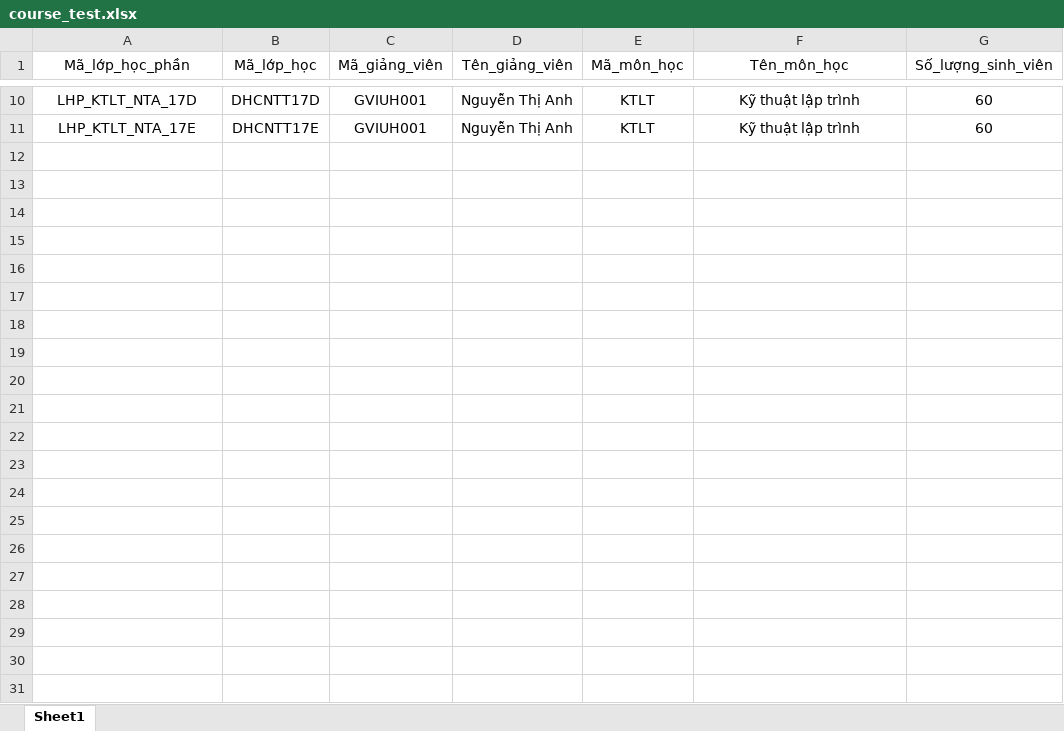
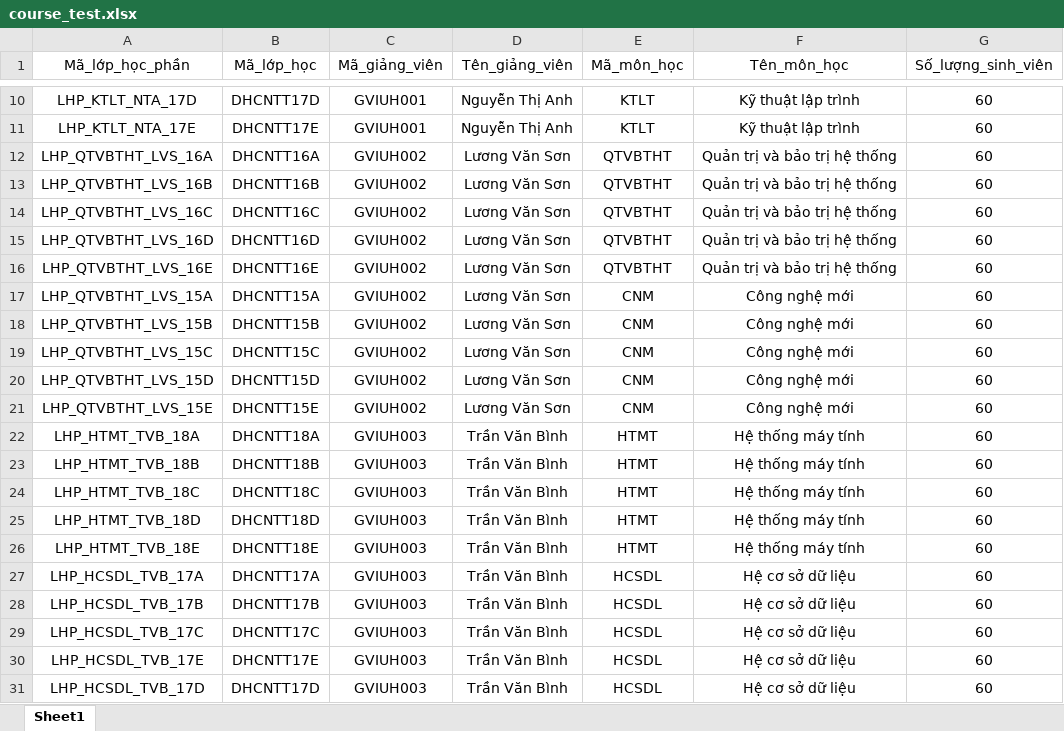
Before and after one commit to lov3five/lumagas, an Excel workbook: excel/data_input/course_test.xlsx, sheet Sheet1, drawn as a sheet; only a part is shown, gaps mark what is left out; values as stored, in another font and other column widths than the file's, no borders; the diff names each change by its address in the sheet, - before the commit and + after, or states it on an @@ line.

```diff
--- a/excel/data_input/course_test.xlsx (sheet Sheet1)
+++ b/excel/data_input/course_test.xlsx (sheet Sheet1)
+row 12: LHP_QTVBTHT_LVS_16A | DHCNTT16A | GVIUH002 | Lương Văn Sơn | QTVBTHT | Quản trị và bảo trị hệ thống | 60
+row 13: LHP_QTVBTHT_LVS_16B | DHCNTT16B | GVIUH002 | Lương Văn Sơn | QTVBTHT | Quản trị và bảo trị hệ thống | 60
+row 14: LHP_QTVBTHT_LVS_16C | DHCNTT16C | GVIUH002 | Lương Văn Sơn | QTVBTHT | Quản trị và bảo trị hệ thống | 60
+row 15: LHP_QTVBTHT_LVS_16D | DHCNTT16D | GVIUH002 | Lương Văn Sơn | QTVBTHT | Quản trị và bảo trị hệ thống | 60
+row 16: LHP_QTVBTHT_LVS_16E | DHCNTT16E | GVIUH002 | Lương Văn Sơn | QTVBTHT | Quản trị và bảo trị hệ thống | 60
+row 17: LHP_QTVBTHT_LVS_15A | DHCNTT15A | GVIUH002 | Lương Văn Sơn | CNM | Công nghệ mới | 60
+row 18: LHP_QTVBTHT_LVS_15B | DHCNTT15B | GVIUH002 | Lương Văn Sơn | CNM | Công nghệ mới | 60
+row 19: LHP_QTVBTHT_LVS_15C | DHCNTT15C | GVIUH002 | Lương Văn Sơn | CNM | Công nghệ mới | 60
+row 20: LHP_QTVBTHT_LVS_15D | DHCNTT15D | GVIUH002 | Lương Văn Sơn | CNM | Công nghệ mới | 60
+row 21: LHP_QTVBTHT_LVS_15E | DHCNTT15E | GVIUH002 | Lương Văn Sơn | CNM | Công nghệ mới | 60
+row 22: LHP_HTMT_TVB_18A | DHCNTT18A | GVIUH003 | Trần Văn Bình | HTMT | Hệ thống máy tính | 60
+row 23: LHP_HTMT_TVB_18B | DHCNTT18B | GVIUH003 | Trần Văn Bình | HTMT | Hệ thống máy tính | 60
+row 24: LHP_HTMT_TVB_18C | DHCNTT18C | GVIUH003 | Trần Văn Bình | HTMT | Hệ thống máy tính | 60
+row 25: LHP_HTMT_TVB_18D | DHCNTT18D | GVIUH003 | Trần Văn Bình | HTMT | Hệ thống máy tính | 60
+row 26: LHP_HTMT_TVB_18E | DHCNTT18E | GVIUH003 | Trần Văn Bình | HTMT | Hệ thống máy tính | 60
+row 27: LHP_HCSDL_TVB_17A | DHCNTT17A | GVIUH003 | Trần Văn Bình | HCSDL | Hệ cơ sở dữ liệu | 60
+row 28: LHP_HCSDL_TVB_17B | DHCNTT17B | GVIUH003 | Trần Văn Bình | HCSDL | Hệ cơ sở dữ liệu | 60
+row 29: LHP_HCSDL_TVB_17C | DHCNTT17C | GVIUH003 | Trần Văn Bình | HCSDL | Hệ cơ sở dữ liệu | 60
+row 30: LHP_HCSDL_TVB_17E | DHCNTT17E | GVIUH003 | Trần Văn Bình | HCSDL | Hệ cơ sở dữ liệu | 60
+row 31: LHP_HCSDL_TVB_17D | DHCNTT17D | GVIUH003 | Trần Văn Bình | HCSDL | Hệ cơ sở dữ liệu | 60
```
Also changed, not shown: excel/data_input/room_test.xlsx, 2 other files.
